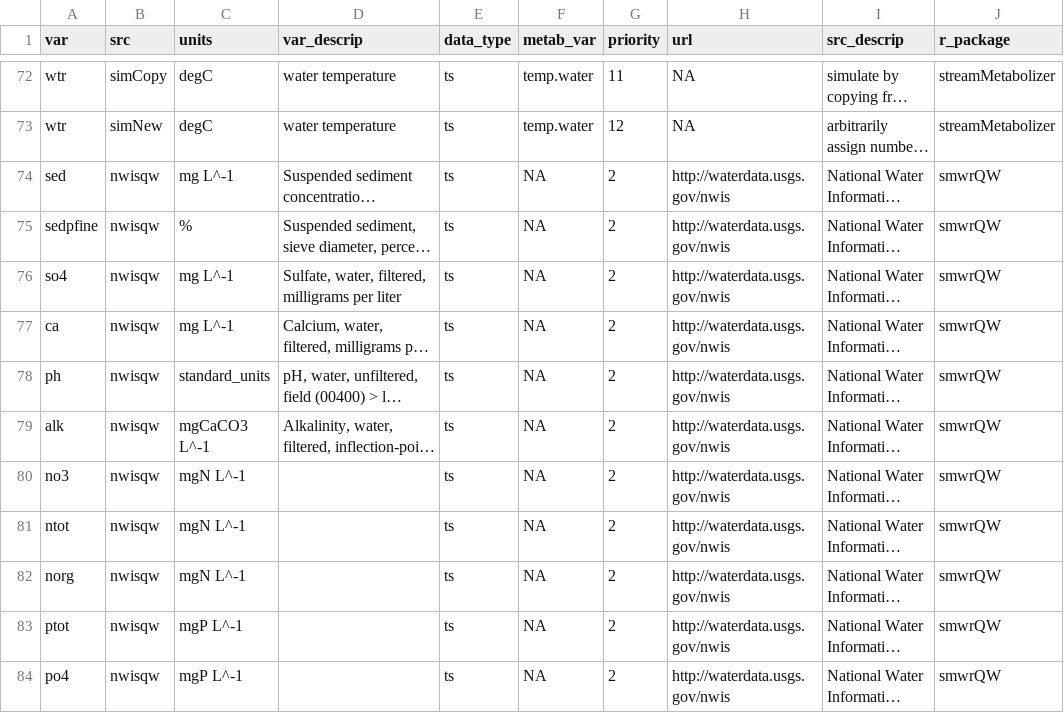
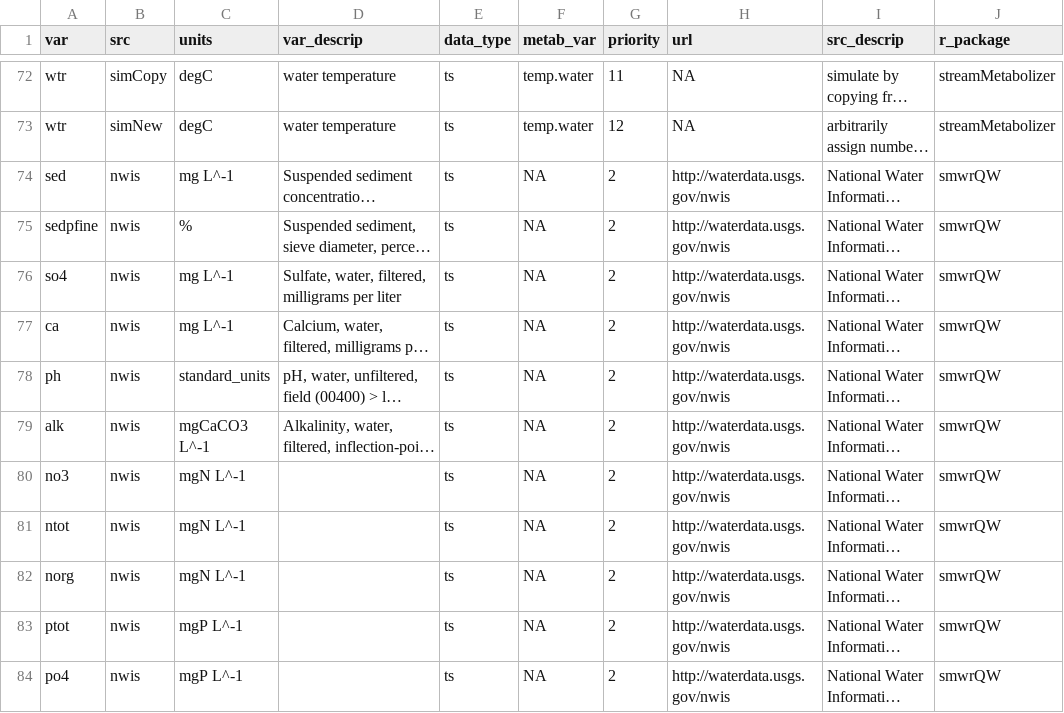
Before and after one commit to DOI-USGS/mda.streams, a TSV file: inst/extdata/tsmeta_varsrccodes.tsv, drawn as a sheet; only a part is shown, gaps mark what is left out; long unchanged cells end in …; the diff names each change by its address in the sheet, - before the commit and + after, or states it on an @@ line.

Commit message:
get qw data import started

```diff
--- a/inst/extdata/tsmeta_varsrccodes.tsv
+++ b/inst/extdata/tsmeta_varsrccodes.tsv
-B74:B84 (src): nwisqw
+B74:B84 (src): nwis
```
Also changed, not shown: 3 other files.
